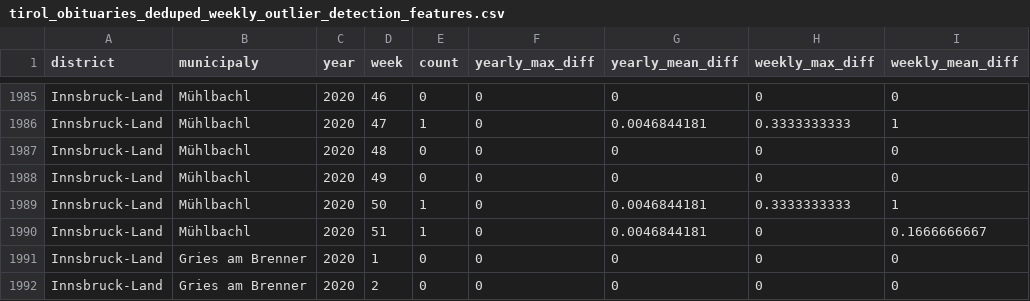
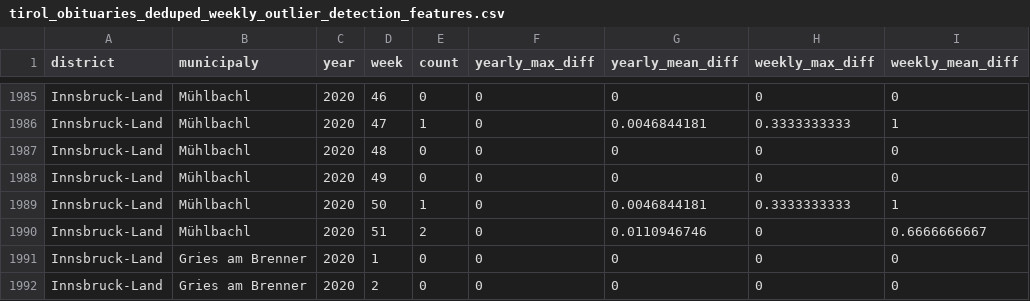
Before and after one commit to walterra/covid-19-tirol-ds, a CSV file: data/tirol_obituaries_deduped_weekly_outlier_detection_features.csv, drawn as a sheet; only a part is shown, gaps mark what is left out.

```diff
--- a/data/tirol_obituaries_deduped_weekly_outlier_detection_features.csv
+++ b/data/tirol_obituaries_deduped_weekly_outlier_detection_features.csv
@@ -1989,3 +1989,3 @@ Innsbruck-Land,Mühlbachl,2020,49,0,0,0,0,0
 Innsbruck-Land,Mühlbachl,2020,50,1,0,0.0046844181,0.3333333333,1
-Innsbruck-Land,Mühlbachl,2020,51,1,0,0.0046844181,0,0.1666666667
+Innsbruck-Land,Mühlbachl,2020,51,2,0,0.0110946746,0,0.6666666667
 Innsbruck-Land,Gries am Brenner,2020,1,0,0,0,0,0
```
Also changed, not shown: 9 other files.
